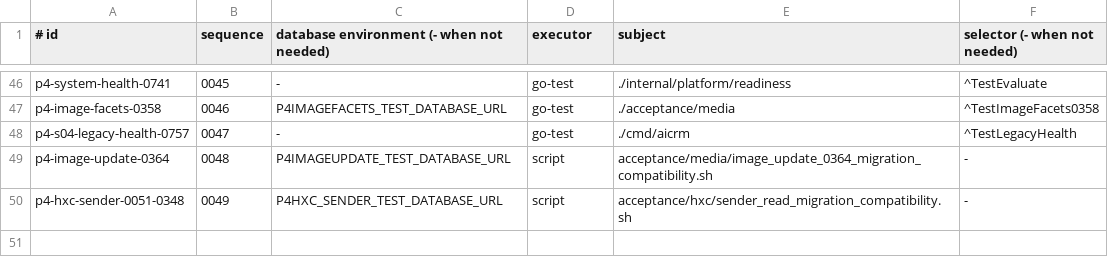
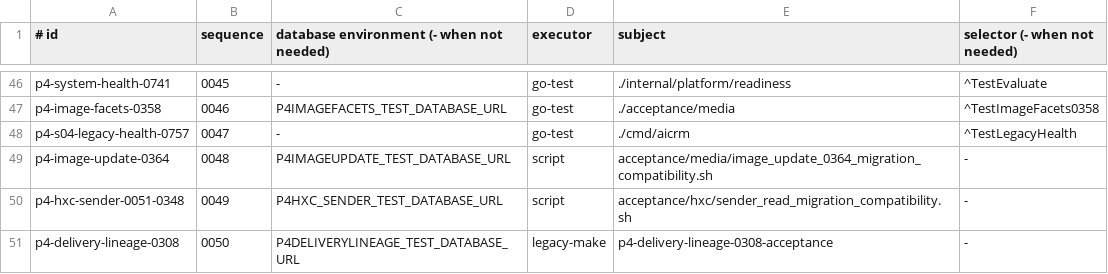
Before and after one commit to qianlan33333-png/AI-CRM-v2, a TSV file: docs/ci/go-acceptance-manifest.tsv, drawn as a sheet; only a part is shown, gaps mark what is left out.

```diff
--- a/docs/ci/go-acceptance-manifest.tsv
+++ b/docs/ci/go-acceptance-manifest.tsv
@@ -50 +50,2 @@ p4-image-update-0364|0048|P4IMAGEUPDATE_TEST_DATABASE_URL|script|acceptance/medi
 p4-hxc-sender-0051-0348|0049|P4HXC_SENDER_TEST_DATABASE_URL|script|acceptance/hxc/sender_read_migration_compatibility.sh|-
+p4-delivery-lineage-0308|0050|P4DELIVERYLINEAGE_TEST_DATABASE_URL|legacy-make|p4-delivery-lineage-0308-acceptance|-
```
Also changed, not shown: 26 other files.
